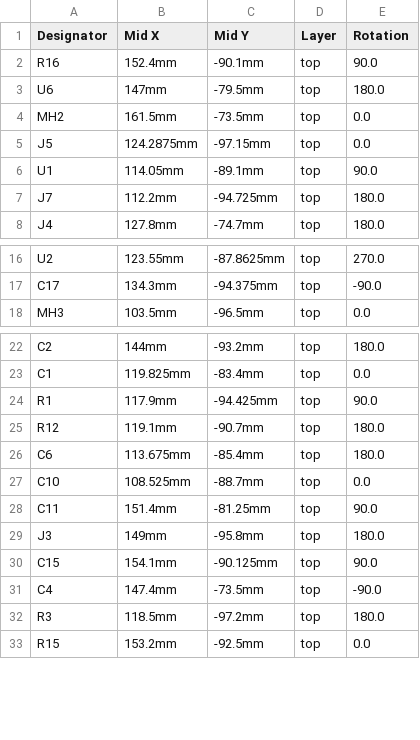
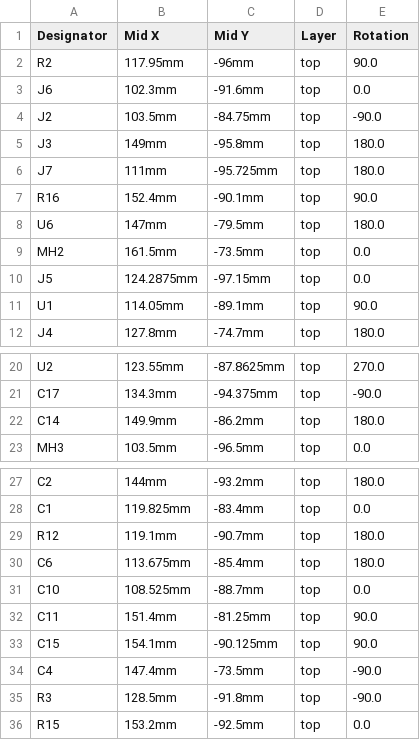
Before and after one commit to nhnifong/stringman-pcbs, a CSV file: gripper_hat/gripper_hat/gripper_hat_cpl_top.csv, drawn as a sheet; only a part is shown, gaps mark what is left out; removed rows and columns are numbered as before the commit, all else as after; the diff names each change by its address in the sheet, - before the commit and + after, or states it on an @@ line.

Commit message:
add pot to gripper hat pressure sense divider

```diff
--- a/gripper_hat/gripper_hat/gripper_hat_cpl_top.csv
+++ b/gripper_hat/gripper_hat/gripper_hat_cpl_top.csv
+row 2: R2 | 117.95mm | -96mm | top | 90.0
+row 3: J6 | 102.3mm | -91.6mm | top | 0.0
@@ row 38 moved to row 4: J2 @@
@@ row 29 moved to row 5: J3 @@
+row 6: J7 | 111mm | -95.725mm | top | 180.0
-row 7: J7 | 112.2mm | -94.725mm | top | 180.0
@@ row 50 moved to row 22: C14 @@
-row 24: R1 | 117.9mm | -94.425mm | top | 90.0
-B35 (Mid X): 118.5mm
+B35 (Mid X): 128.5mm
-C35 (Mid Y): -97.2mm
+C35 (Mid Y): -91.8mm
-E35 (Rotation): 180.0
+E35 (Rotation): -90.0
```
Also changed, not shown: 29 other files.
